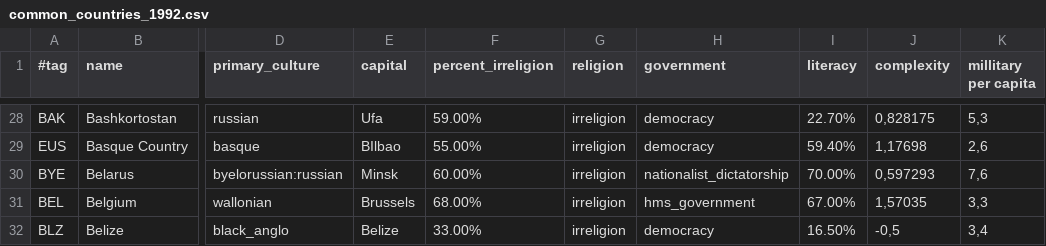
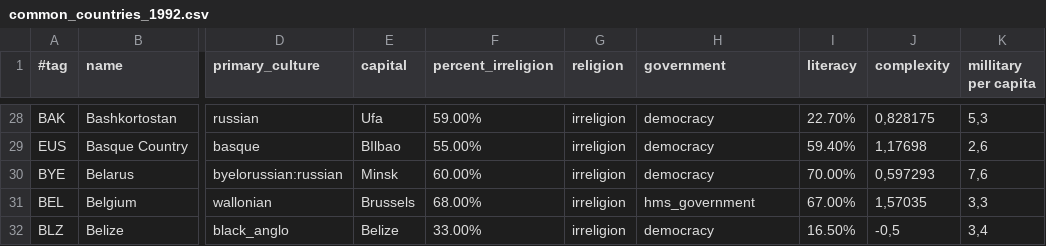
Before and after one commit to simsulla/nwomod, a CSV file: NWO/doc/common_countries_1992.csv, drawn as a sheet; only a part is shown, gaps mark what is left out; the diff names each change by its address in the sheet, - before the commit and + after, or states it on an @@ line.

```diff
--- a/NWO/doc/common_countries_1992.csv
+++ b/NWO/doc/common_countries_1992.csv
-H30 (government): nationalist_dictatorship
+H30 (government): democracy
```
Also changed, not shown: 2 other files.
